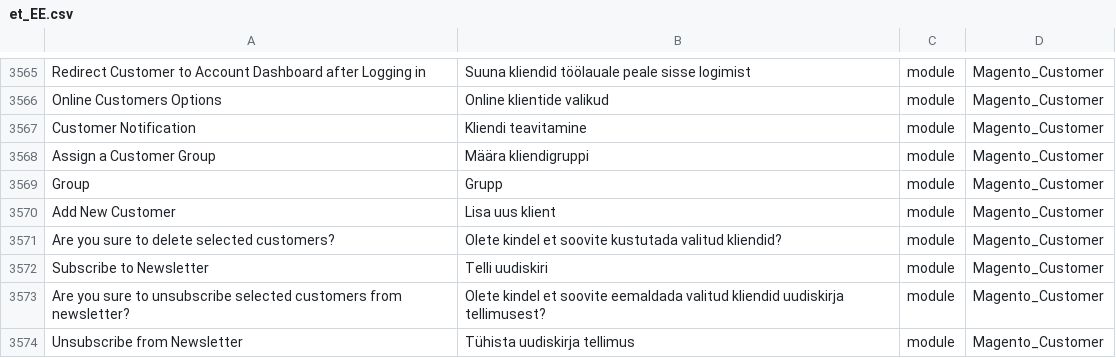
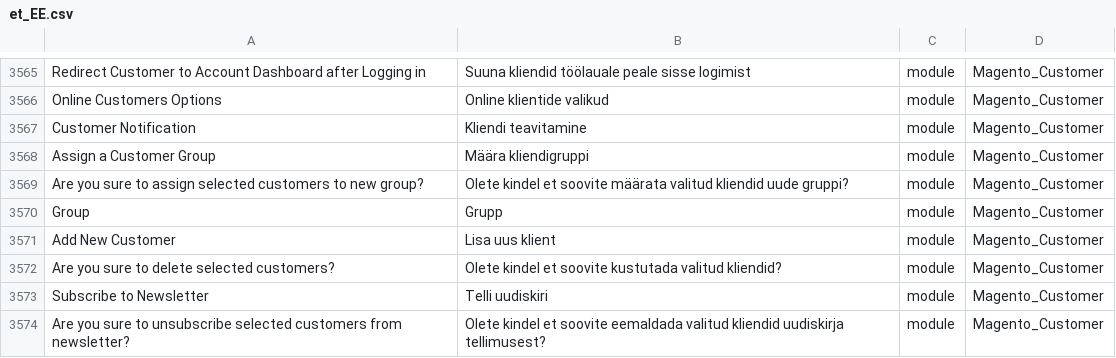
Before and after one commit to Magento2Translations/language_et_ee, a CSV file: et_EE.csv, drawn as a sheet; only a part is shown, gaps mark what is left out; the shorter side is filled out with more unchanged rows; the diff names each change by its address in the sheet, - before the commit and + after, or states it on an @@ line.

```diff
--- a/et_EE.csv
+++ b/et_EE.csv
+row 3569: Are you sure to assign selected customers to new group? | Olete kindel et soovite määrata valitud kliendid uude gruppi? | module | Magento_Customer
```
Also changed, not shown: 2 other files.
